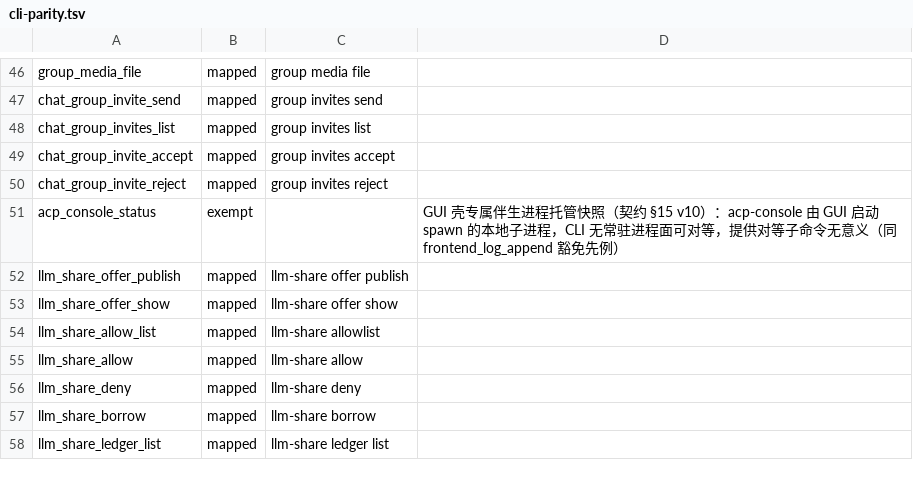
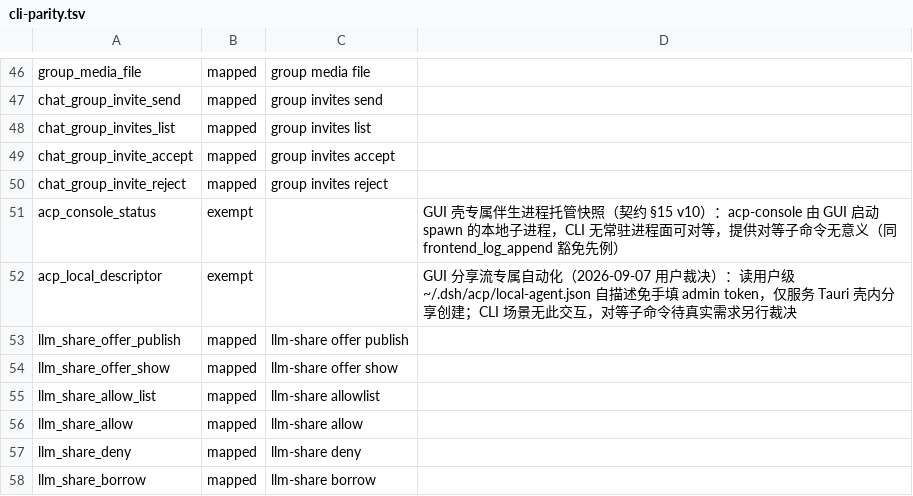
Before and after one commit to imeepos/p2p, a TSV file: scripts/check/cli-parity.tsv, drawn as a sheet; only a part is shown, gaps mark what is left out; the shorter side is filled out with more unchanged rows; the diff names each change by its address in the sheet, - before the commit and + after, or states it on an @@ line.

Commit message:
chore(gate): cli-parity 补 acp_local_descriptor 豁免登记
acp 自描述命令（c2cc6d3 批次）进 generate_handler 时漏登映射表，
此前被 root clippy 存量红掩盖未暴露；按 frontend_log_append/
acp_console_status 先例登记 exempt 及理由，恢复 make check 全链。

```diff
--- a/scripts/check/cli-parity.tsv
+++ b/scripts/check/cli-parity.tsv
+row 52: acp_local_descriptor | exempt |  | GUI 分享流专属自动化（2026-09-07 用户裁决）：读用户级 ~/.dsh/acp/local-agent.json 自描述免手填 admin token，仅服务 Tauri 壳内分享创建；CLI 场景无此交互，对等子命令待真实需求另行裁决
```
